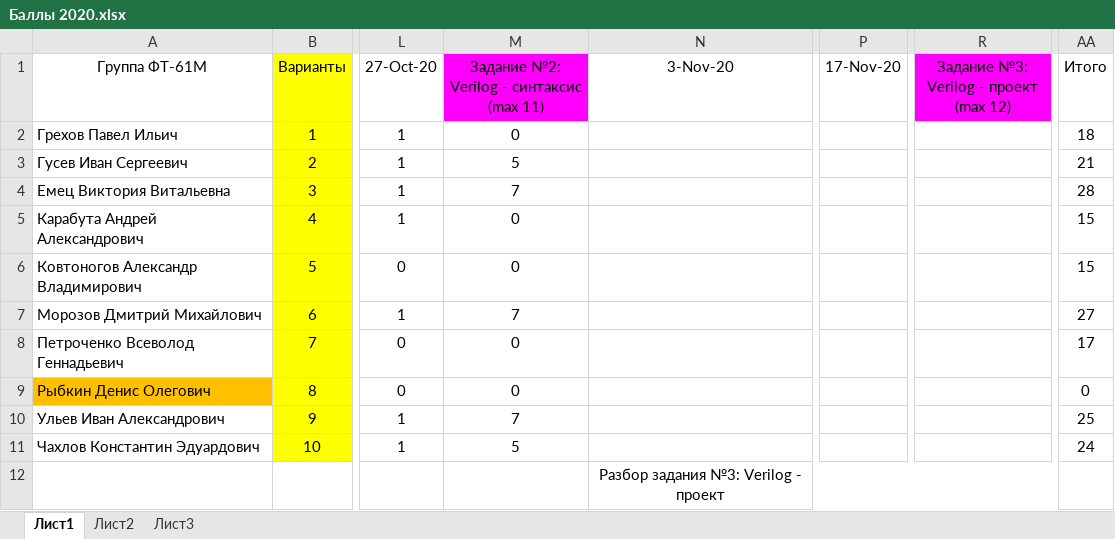
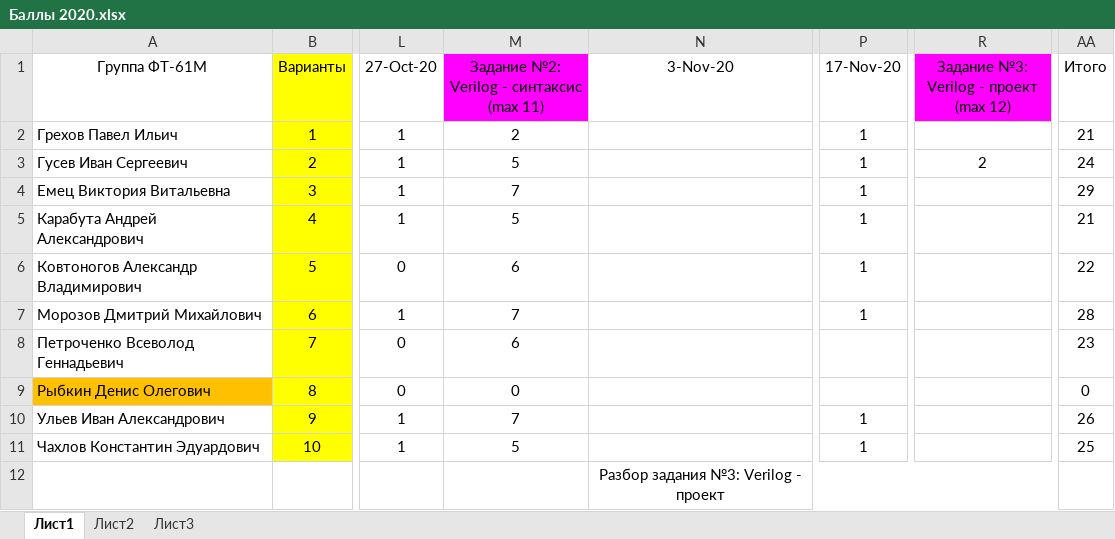
Before and after one commit to EpsLeonid/Student2020, an Excel workbook: Баллы 2020.xlsx, sheet Лист1, drawn as a sheet; only a part is shown, gaps mark what is left out; values as stored, in another font and other column widths than the file's, no borders; conditional formats not drawn; the diff names each change by its address in the sheet, - before the commit and + after, or states it on an @@ line.

```diff
--- a/Баллы 2020.xlsx (sheet Лист1)
+++ b/Баллы 2020.xlsx (sheet Лист1)
-M2: 0
+M2: 2
-P2:P7 (17-Nov-20): (empty)
+P2:P7 (17-Nov-20): 1
-AA2 (Итого): 18
+AA2 (Итого): 21
-R3: (empty)
+R3: 2
-AA3 (Итого): 21
+AA3 (Итого): 24
-AA4 (Итого): 28
+AA4 (Итого): 29
-M5: 0
+M5: 5
-AA5 (Итого): 15
+AA5 (Итого): 21
-M6: 0
+M6: 6
-AA6 (Итого): 15
+AA6 (Итого): 22
-AA7 (Итого): 27
+AA7 (Итого): 28
-M8: 0
+M8: 6
-AA8 (Итого): 17
+AA8 (Итого): 23
-P10:P11 (17-Nov-20): (empty)
+P10:P11 (17-Nov-20): 1
-AA10 (Итого): 25
+AA10 (Итого): 26
-AA11 (Итого): 24
+AA11 (Итого): 25
```
Also changed, not shown: 5 other files.
